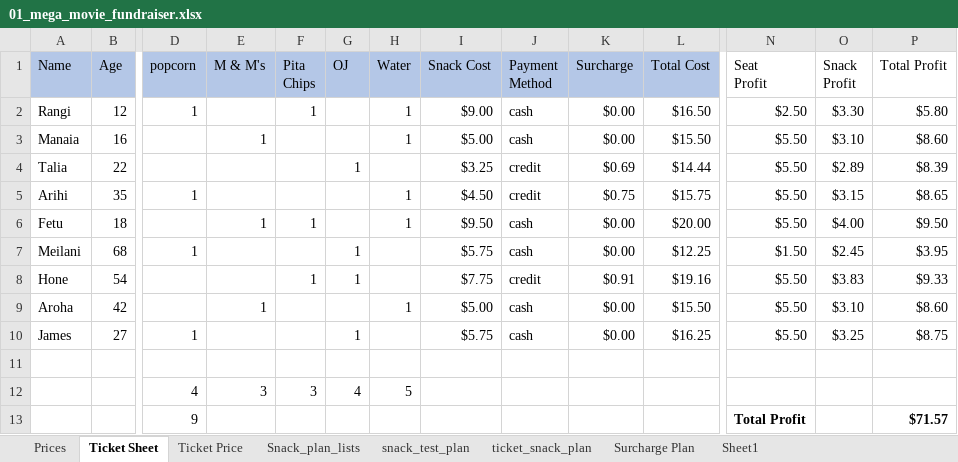
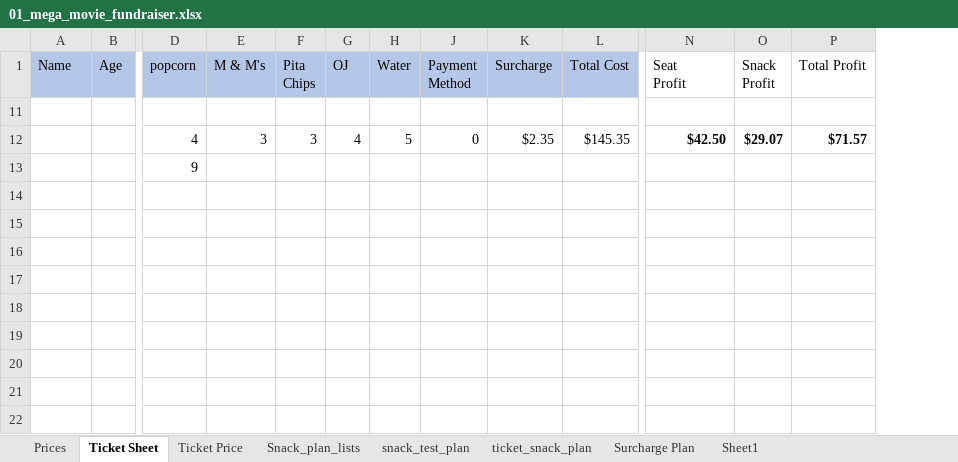
Before and after one commit to J-Gottschalk-NZ/Mega_Movie_Fundraiser, an Excel workbook: Assets/01_mega_movie_fundraiser.xlsx, sheet Ticket Sheet, drawn as a sheet; only a part is shown, gaps mark what is left out; values as stored, in another font and other column widths than the file's, no borders; rows hold the shown columns only; the diff names each change by its address in the sheet, - before the commit and + after, or states it on an @@ line.

```diff
--- a/Assets/01_mega_movie_fundraiser.xlsx (sheet Ticket Sheet)
+++ b/Assets/01_mega_movie_fundraiser.xlsx (sheet Ticket Sheet)
@@ column I (Snack Cost) hidden, empty @@
-row 2: Rangi | 12 | 1 |  | 1 |  | 1 | $9.00 | cash | $0.00 | $16.50 | $2.50 | $3.30 | $5.80
-row 3: Manaia | 16 |  | 1 |  |  | 1 | $5.00 | cash | $0.00 | $15.50 | $5.50 | $3.10 | $8.60
-row 4: Talia | 22 |  |  |  | 1 |  | $3.25 | credit | $0.69 | $14.44 | $5.50 | $2.89 | $8.39
-row 5: Arihi | 35 | 1 |  |  |  | 1 | $4.50 | credit | $0.75 | $15.75 | $5.50 | $3.15 | $8.65
-row 6: Fetu | 18 |  | 1 | 1 |  | 1 | $9.50 | cash | $0.00 | $20.00 | $5.50 | $4.00 | $9.50
-row 7: Meilani | 68 | 1 |  |  | 1 |  | $5.75 | cash | $0.00 | $12.25 | $1.50 | $2.45 | $3.95
-row 8: Hone | 54 |  |  | 1 | 1 |  | $7.75 | credit | $0.91 | $19.16 | $5.50 | $3.83 | $9.33
-row 9: Aroha | 42 |  | 1 |  |  | 1 | $5.00 | cash | $0.00 | $15.50 | $5.50 | $3.10 | $8.60
-row 10: James | 27 | 1 |  |  | 1 |  | $5.75 | cash | $0.00 | $16.25 | $5.50 | $3.25 | $8.75
-J12 (Payment Method): (empty)
+J12 (Payment Method): 0
-K12 (Surcharge): (empty)
+K12 (Surcharge): $2.35
-L12 (Total Cost): (empty)
+L12 (Total Cost): $145.35
-N12 (Seat Profit): (empty)
+N12 (Seat Profit): $42.50
-O12 (Snack Profit): (empty)
+O12 (Snack Profit): $29.07
-P12 (Total Profit): (empty)
+P12 (Total Profit): $71.57
-N13 (Seat Profit): Total Profit
+N13 (Seat Profit): (empty)
-P13 (Total Profit): $71.57
+P13 (Total Profit): (empty)
```
Also changed, not shown: hidden cells, 5 other files.
